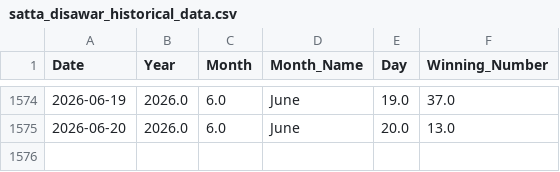
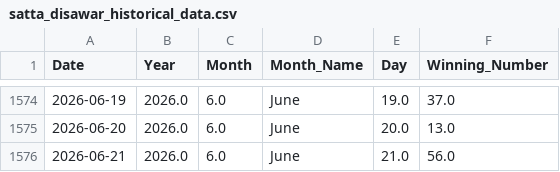
Before and after one commit to kushagramakin/satta-ml-engine, a CSV file: satta_disawar_historical_data.csv, drawn as a sheet; only a part is shown, gaps mark what is left out; the diff names each change by its address in the sheet, - before the commit and + after, or states it on an @@ line.

```diff
--- a/satta_disawar_historical_data.csv
+++ b/satta_disawar_historical_data.csv
+row 1576: 2026-06-21 | 2026.0 | 6.0 | June | 21.0 | 56.0
```
